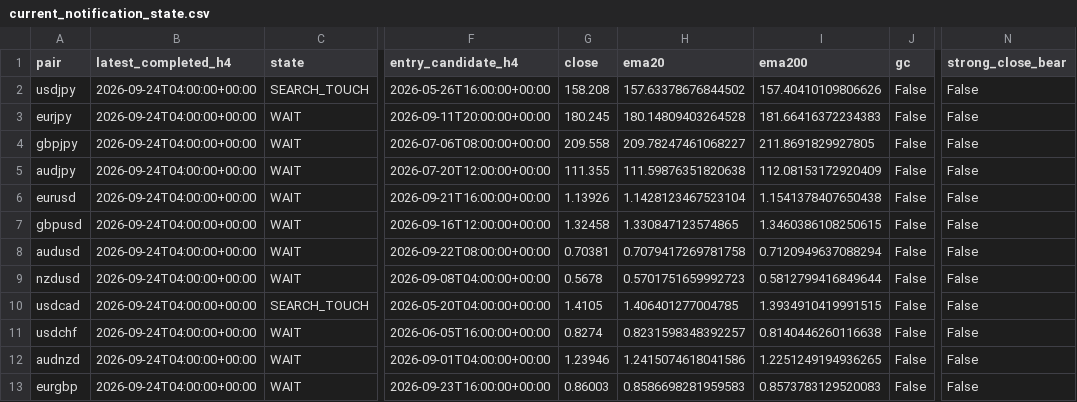
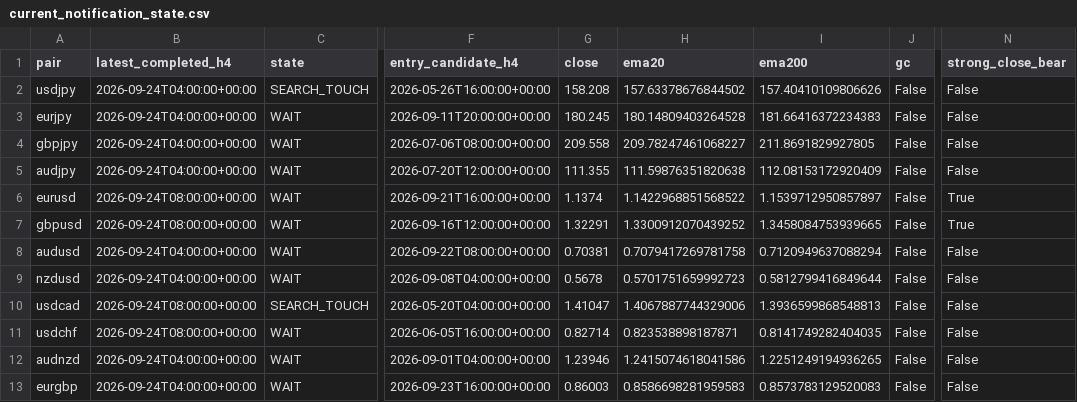
Before and after one commit to rikuudon24-beep/-fx-research-engine, a CSV file: reports/current_notification_state.csv, drawn as a sheet; only a part is shown, gaps mark what is left out; the diff names each change by its address in the sheet, - before the commit and + after, or states it on an @@ line.

```diff
--- a/reports/current_notification_state.csv
+++ b/reports/current_notification_state.csv
-B6:B7 (latest_completed_h4): 2026-09-24T04:00:00+00:00
+B6:B7 (latest_completed_h4): 2026-09-24T08:00:00+00:00
-G6 (close): 1.13926
+G6 (close): 1.1374
-H6 (ema20): 1.1428123467523104
+H6 (ema20): 1.1422968851568522
-I6 (ema200): 1.1541378407650438
+I6 (ema200): 1.1539712950857897
-N6:N7 (strong_close_bear): False
+N6:N7 (strong_close_bear): True
-G7 (close): 1.32458
+G7 (close): 1.32291
-H7 (ema20): 1.330847123574865
+H7 (ema20): 1.3300912070439252
-I7 (ema200): 1.3460386108250615
+I7 (ema200): 1.3458084753939665
-B10:B11 (latest_completed_h4): 2026-09-24T04:00:00+00:00
+B10:B11 (latest_completed_h4): 2026-09-24T08:00:00+00:00
-G10 (close): 1.4105
+G10 (close): 1.41047
-H10 (ema20): 1.406401277004785
+H10 (ema20): 1.4067887744329006
-I10 (ema200): 1.3934910419991515
+I10 (ema200): 1.3936599868548813
-G11 (close): 0.8274
+G11 (close): 0.82714
-H11 (ema20): 0.8231598348392257
+H11 (ema20): 0.823538898187871
-I11 (ema200): 0.8140446260116638
+I11 (ema200): 0.8141749282404035
```
